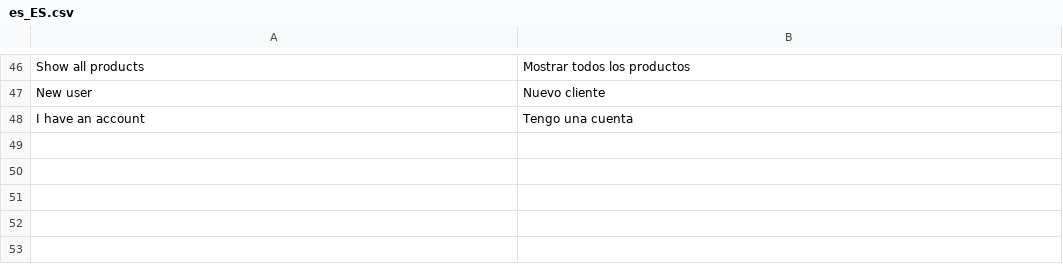
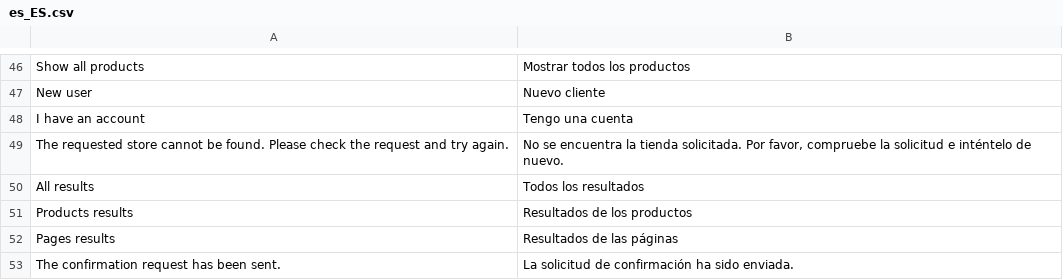
Before and after one commit to magesuite/theme-creativeshop, a CSV file: src/i18n/es_ES.csv, drawn as a sheet; only a part is shown, gaps mark what is left out; the diff names each change by its address in the sheet, - before the commit and + after, or states it on an @@ line.

Commit message:
chore: [MGP-117] Add translations

```diff
--- a/src/i18n/es_ES.csv
+++ b/src/i18n/es_ES.csv
+row 49: The requested store cannot be found. Please check the request and try again. | No se encuentra la tienda solicitada. Por favor, compruebe la solicitud e inténtelo de nuevo.
+row 50: All results | Todos los resultados
+row 51: Products results | Resultados de los productos
+row 52: Pages results | Resultados de las páginas
+row 53: The confirmation request has been sent. | La solicitud de confirmación ha sido enviada.
```
Also changed, not shown: src/i18n/de_CH.csv, src/i18n/de_DE.csv, 4 other files.
